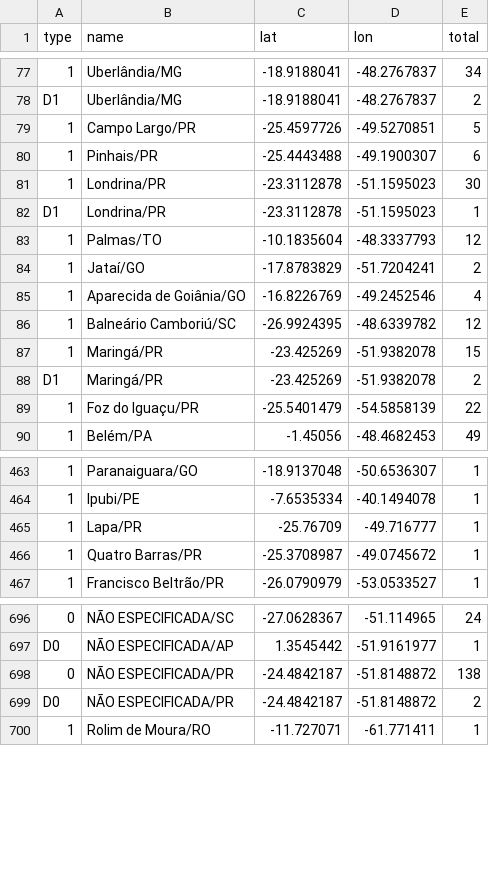
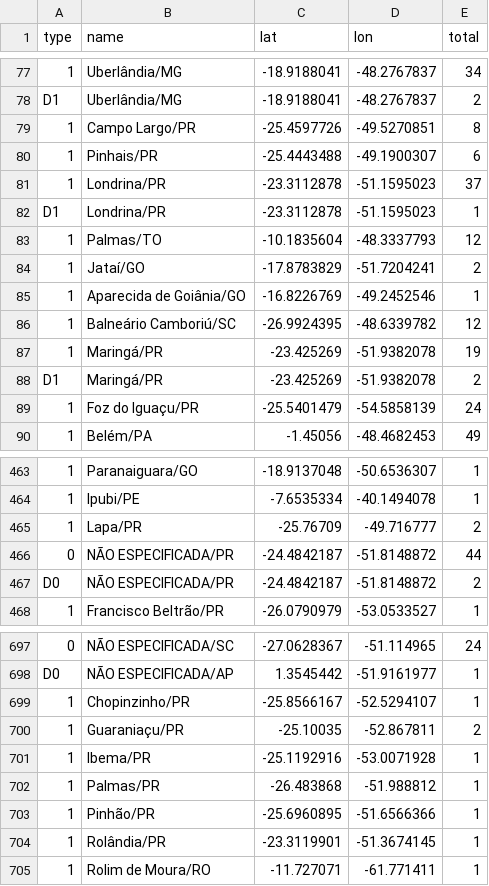
Before and after one commit to vdilego/covid19br, a CSV file: cases-gps.csv, drawn as a sheet; only a part is shown, gaps mark what is left out; removed rows and columns are numbered as before the commit, all else as after; the diff covers the shown part only; the diff names each change by its address in the sheet, - before the commit and + after, or states it on an @@ line.

```diff
--- a/cases-gps.csv
+++ b/cases-gps.csv
-E79 (total): 5
+E79 (total): 8
-E81 (total): 30
+E81 (total): 37
-E85 (total): 4
+E85 (total): 1
-E87 (total): 15
+E87 (total): 19
-E89 (total): 22
+E89 (total): 24
-E465 (total): 1
+E465 (total): 2
-row 466: 1 | Quatro Barras/PR | -25.3708987 | -49.0745672 | 1
+row 466: 0 | NÃO ESPECIFICADA/PR | -24.4842187 | -51.8148872 | 44
@@ row 699 moved to row 467: D0 @@
-row 698: 0 | NÃO ESPECIFICADA/PR | -24.4842187 | -51.8148872 | 138
+row 699: 1 | Chopinzinho/PR | -25.8566167 | -52.5294107 | 1
+row 700: 1 | Guaraniaçu/PR | -25.10035 | -52.867811 | 2
+row 701: 1 | Ibema/PR | -25.1192916 | -53.0071928 | 1
+row 702: 1 | Palmas/PR | -26.483868 | -51.988812 | 1
+row 703: 1 | Pinhão/PR | -25.6960895 | -51.6566366 | 1
+row 704: 1 | Rolândia/PR | -23.3119901 | -51.3674145 | 1
```
Also changed, not shown: 1 added row, 1 removed row and 18 edited cells elsewhere in this file, cases-brazil-cities-time.csv, cases-brazil-cities.csv, 2 other files.
